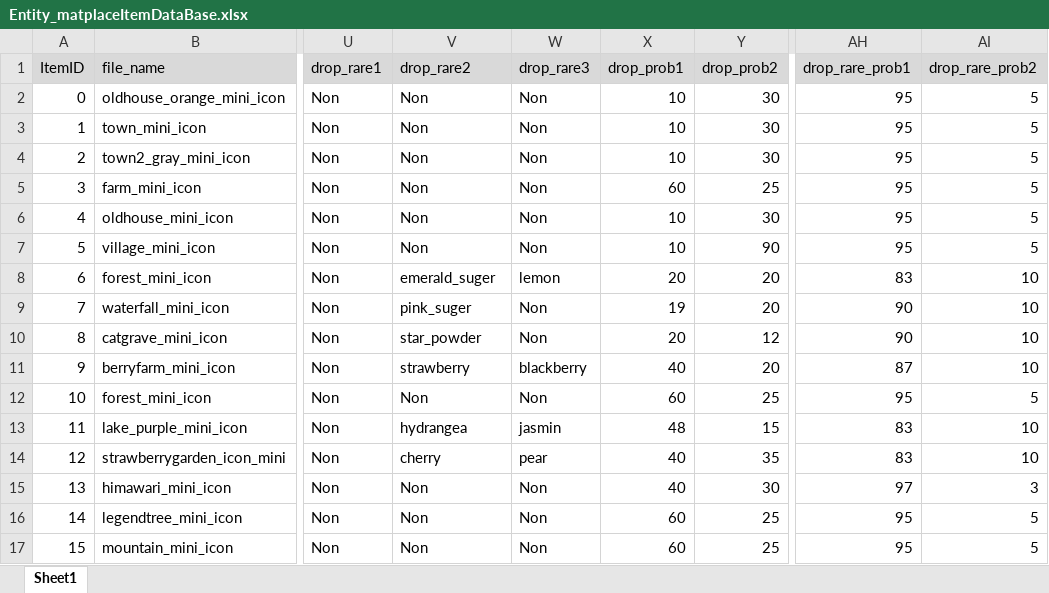
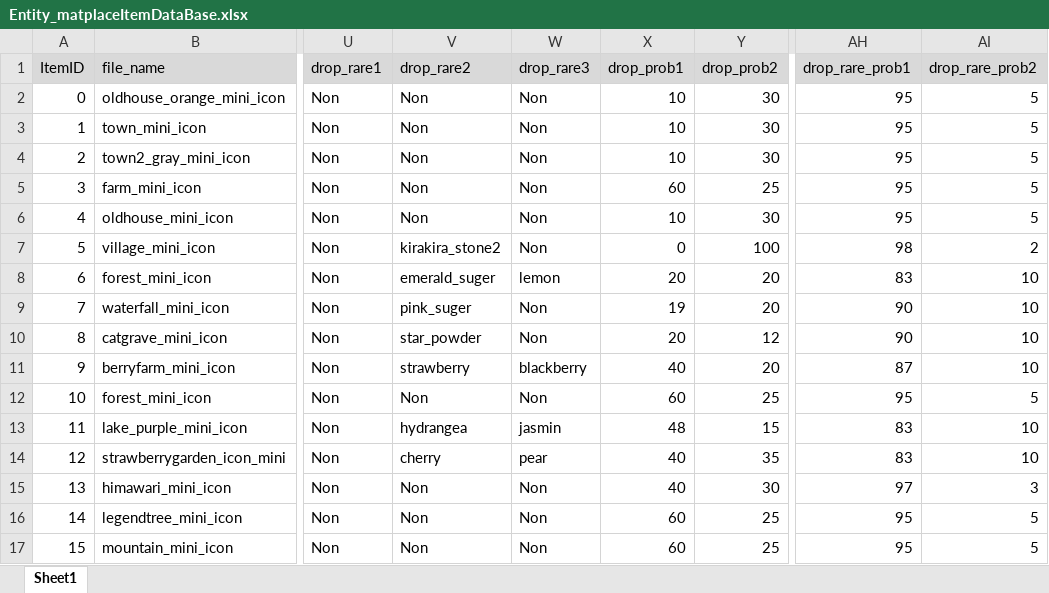
Before and after one commit to matoarita/Okashi_Atlier2, an Excel workbook: Assets/Excel_Data/Entity_matplaceItemDataBase.xlsx, sheet Sheet1, drawn as a sheet; only a part is shown, gaps mark what is left out; values as stored, in another font and other column widths than the file's, no borders; the diff names each change by its address in the sheet, - before the commit and + after, or states it on an @@ line.

```diff
--- a/Assets/Excel_Data/Entity_matplaceItemDataBase.xlsx (sheet Sheet1)
+++ b/Assets/Excel_Data/Entity_matplaceItemDataBase.xlsx (sheet Sheet1)
-V7 (drop_rare2): Non
+V7 (drop_rare2): kirakira_stone2
-X7 (drop_prob1): 10
+X7 (drop_prob1): 0
-Y7 (drop_prob2): 90
+Y7 (drop_prob2): 100
-AH7 (drop_rare_prob1): 95
+AH7 (drop_rare_prob1): 98
-AI7 (drop_rare_prob2): 5
+AI7 (drop_rare_prob2): 2
```
Also changed, not shown: Assets/Excel_Data/Entity_GirlLikeSetDataBase.xlsx, 54 other files.
